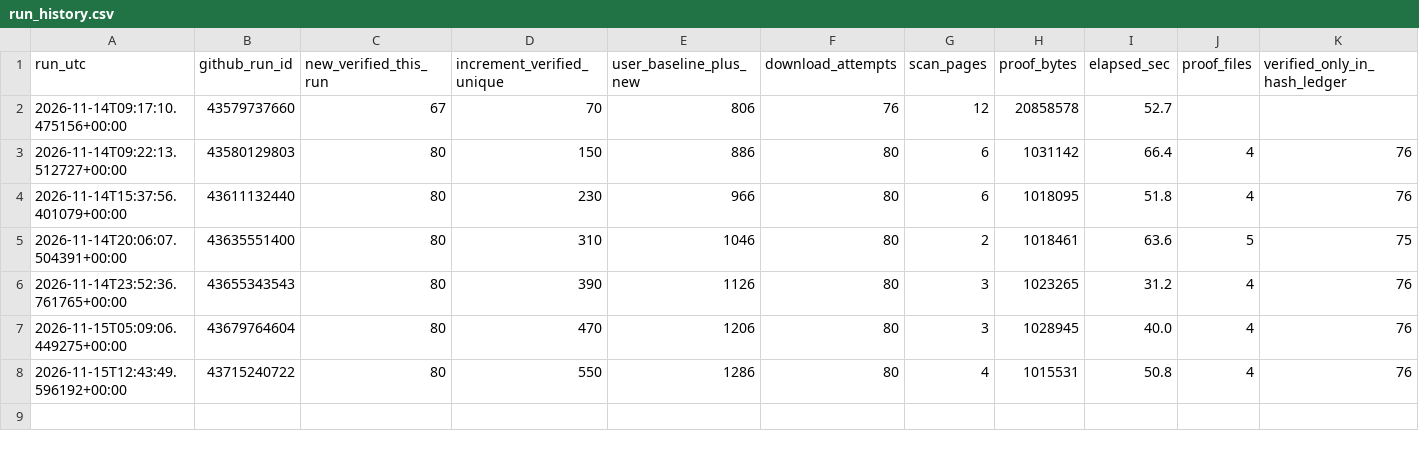
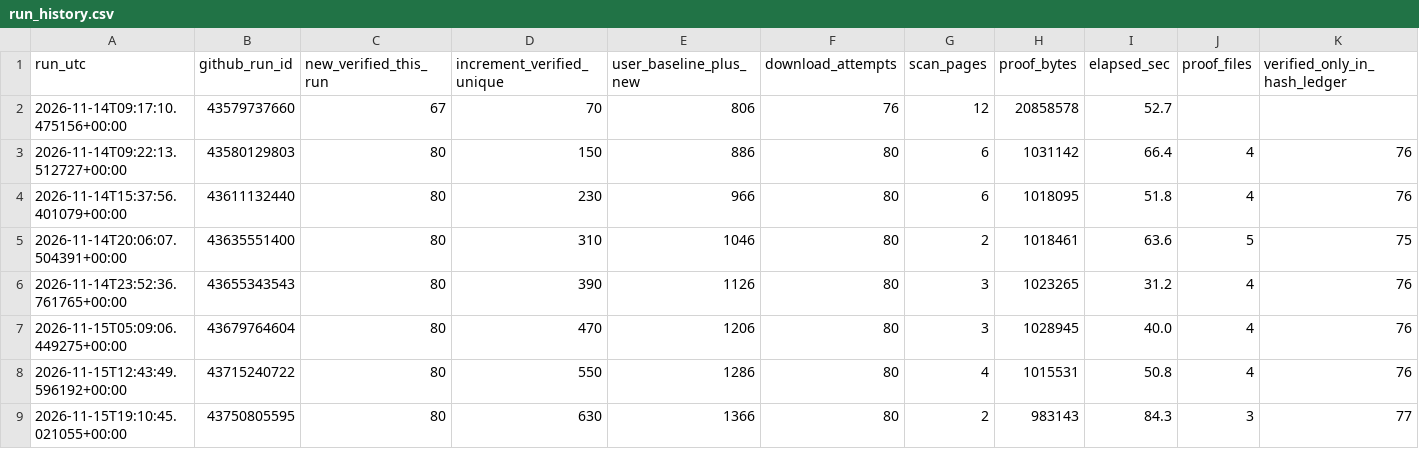
Before and after one commit to treesky0103-dot/quiet-art-gallery, a CSV file: data/collector_10min/run_history.csv, drawn as a sheet.

```diff
--- a/data/collector_10min/run_history.csv
+++ b/data/collector_10min/run_history.csv
@@ -8 +8,2 @@ run_utc,github_run_id,new_verified_this_run,increment_verified_unique,user_basel
 2026-11-15T12:43:49.596192+00:00,43715240722,80,550,1286,80,4,1015531,50.8,4,76
+2026-11-15T19:10:45.021055+00:00,43750805595,80,630,1366,80,2,983143,84.3,3,77
```
Also changed, not shown: 3 other files.
